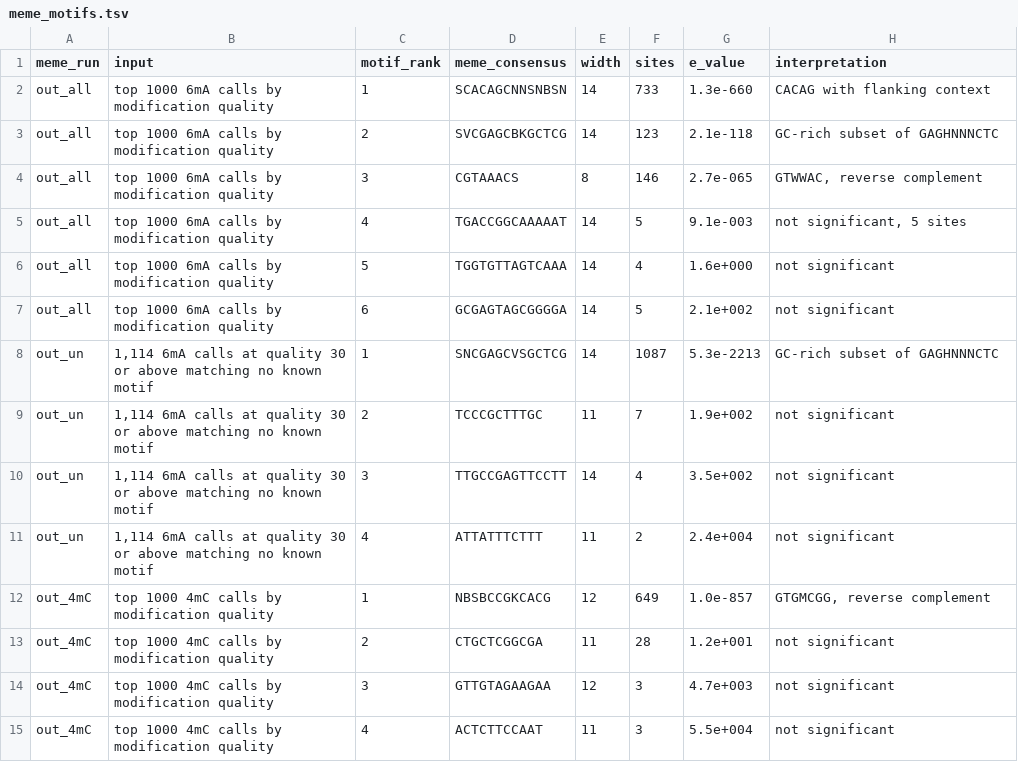
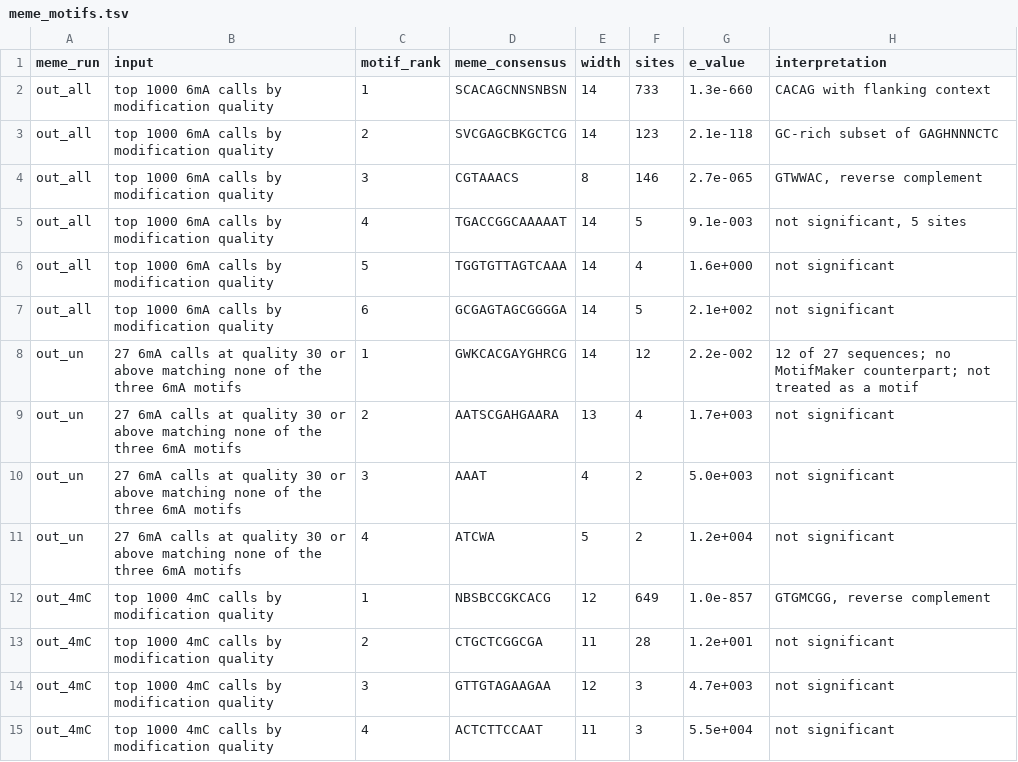
Before and after one commit to Ahmed-Tohamy/bthailandensis-e264-genome, a TSV file: tables/meme_motifs.tsv, drawn as a sheet.

Commit message:
Fix the MEME filter for GAGHNNNCTC, update accessions, add the annotation crosswalk

```diff
--- a/tables/meme_motifs.tsv
+++ b/tables/meme_motifs.tsv
@@ -7,6 +7,6 @@ out_all	top 1000 6mA calls by modification quality	5	TGGTGTTAGTCAAA	14	4	1.6e+00
 out_all	top 1000 6mA calls by modification quality	6	GCGAGTAGCGGGGA	14	5	2.1e+002	not significant
-out_un	1,114 6mA calls at quality 30 or above matching no known motif	1	SNCGAGCVSGCTCG	14	1087	5.3e-2213	GC-rich subset of GAGHNNNCTC
-out_un	1,114 6mA calls at quality 30 or above matching no known motif	2	TCCCGCTTTGC	11	7	1.9e+002	not significant
-out_un	1,114 6mA calls at quality 30 or above matching no known motif	3	TTGCCGAGTTCCTT	14	4	3.5e+002	not significant
-out_un	1,114 6mA calls at quality 30 or above matching no known motif	4	ATTATTTCTTT	11	2	2.4e+004	not significant
+out_un	27 6mA calls at quality 30 or above matching none of the three 6mA motifs	1	GWKCACGAYGHRCG	14	12	2.2e-002	12 of 27 sequences; no MotifMaker counterpart; not treated as a motif
+out_un	27 6mA calls at quality 30 or above matching none of the three 6mA motifs	2	AATSCGAHGAARA	13	4	1.7e+003	not significant
+out_un	27 6mA calls at quality 30 or above matching none of the three 6mA motifs	3	AAAT	4	2	5.0e+003	not significant
+out_un	27 6mA calls at quality 30 or above matching none of the three 6mA motifs	4	ATCWA	5	2	1.2e+004	not significant
 out_4mC	top 1000 4mC calls by modification quality	1	NBSBCCGKCACG	12	649	1.0e-857	GTGMCGG, reverse complement
```
Also changed, not shown: tables/duplication_evidence.tsv, 5 other files.
